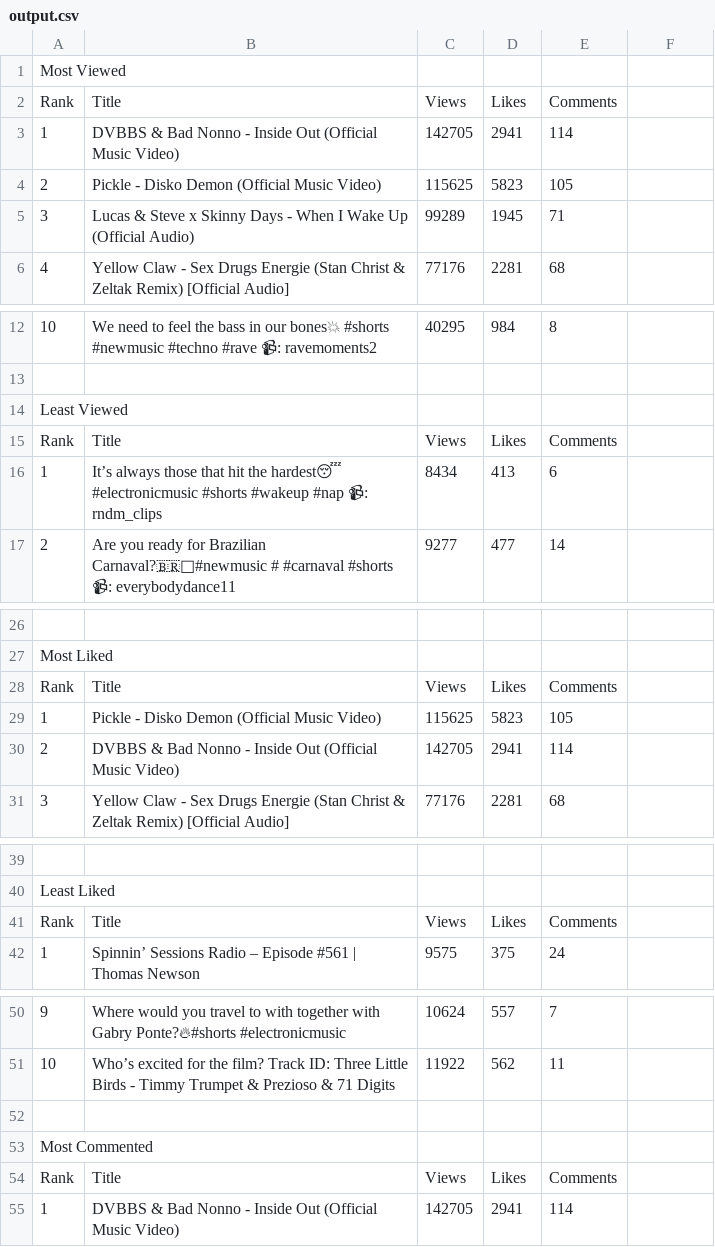
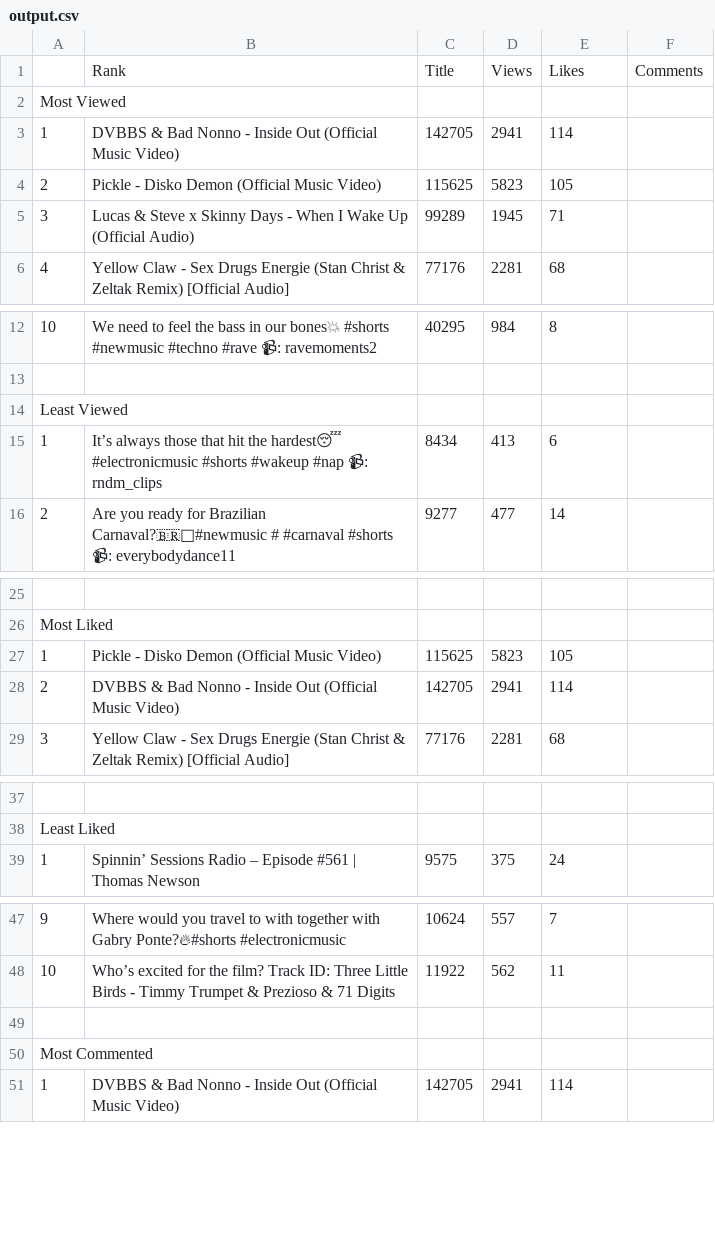
Before and after one commit to LousyCake/YTStatsAnalyzerGo, a CSV file: Test Run/output.csv, drawn as a sheet; only a part is shown, gaps mark what is left out; the diff covers the shown part only.

Commit message:
Update output.csv

```diff
--- a/Test Run/output.csv
+++ b/Test Run/output.csv
@@ -1,3 +1,3 @@
+,Rank,Title,Views,Likes,Comments
 Most Viewed
-Rank,Title,Views,Likes,Comments
 1,"DVBBS & Bad Nonno - Inside Out (Official Music Video)",142705,2941,114
@@ -14,3 +14,2 @@ Rank,Title,Views,Likes,Comments
 Least Viewed
-Rank,Title,Views,Likes,Comments
 1,"It’s always those that hit the hardest😴 #electronicmusic #shorts #wakeup #nap 📹: rndm_clips",8434,413,6
@@ -27,3 +26,2 @@ Rank,Title,Views,Likes,Comments
 Most Liked
-Rank,Title,Views,Likes,Comments
 1,"Pickle - Disko Demon (Official Music Video)",115625,5823,105
@@ -40,3 +38,2 @@ Rank,Title,Views,Likes,Comments
 Least Liked
-Rank,Title,Views,Likes,Comments
 1,"Spinnin’ Sessions Radio – Episode #561 | Thomas Newson",9575,375,24
@@ -53,3 +50,2 @@ Rank,Title,Views,Likes,Comments
 Most Commented
-Rank,Title,Views,Likes,Comments
 1,"DVBBS & Bad Nonno - Inside Out (Official Music Video)",142705,2941,114
```
Also changed, not shown: 1 removed row elsewhere in this file.
